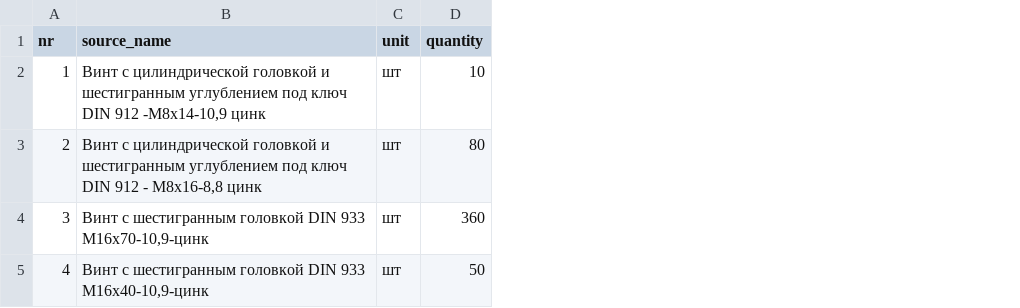
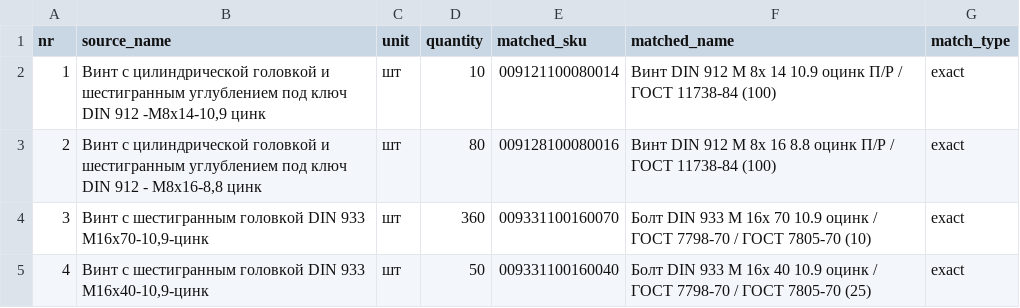
Before and after one commit to fuwiak/offer-ibm, a CSV file: test_files/Prostoy_zapros_2_1.expected.csv, drawn as a sheet; the diff names each change by its address in the sheet, - before the commit and + after, or states it on an @@ line.

```diff
--- a/test_files/Prostoy_zapros_2_1.expected.csv
+++ b/test_files/Prostoy_zapros_2_1.expected.csv
+column E (matched_sku), rows 2-5: 009121100080014 | 009128100080016 | 009331100160070 | 009331100160040
+column F (matched_name), rows 2-5: Винт DIN 912 M 8x 14 10.9 оцинк П/Р / ГОСТ 11738-84 (100) | Винт DIN 912 M 8x 16 8.8 оцинк П/Р / ГОСТ 11738-84 (100) | Болт DIN 933 M 16x 70 10.9 оцинк / ГОСТ 7798-70 / ГОСТ 7805-70 (10) | Болт DIN 933 M 16x 40 10.9 оцинк / ГОСТ 7798-70 / ГОСТ 7805-70 (25)
+column G (match_type), rows 2-5: all exact
```
Also changed, not shown: test_files/Prostoy_zapros_s_nashimi_artikulami_1.expected.csv, 4 other files.
